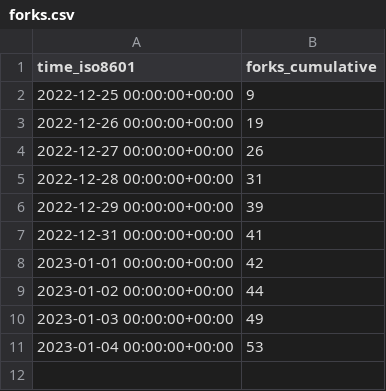
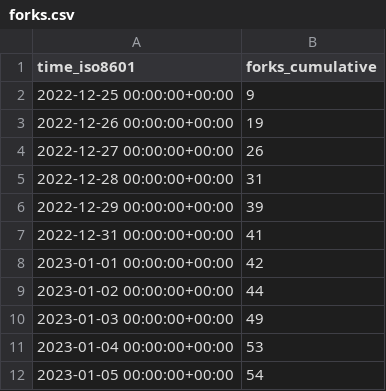
Before and after one commit to vikadata/StatusCheck, a CSV file: apitable/apitable/ghrs-data/forks.csv, drawn as a sheet.

```diff
--- a/apitable/apitable/ghrs-data/forks.csv
+++ b/apitable/apitable/ghrs-data/forks.csv
@@ -11 +11,2 @@ time_iso8601,forks_cumulative
 2023-01-04 00:00:00+00:00,53
+2023-01-05 00:00:00+00:00,54
```
Also changed, not shown: apitable/apitable/ghrs-data/stargazers.csv.
